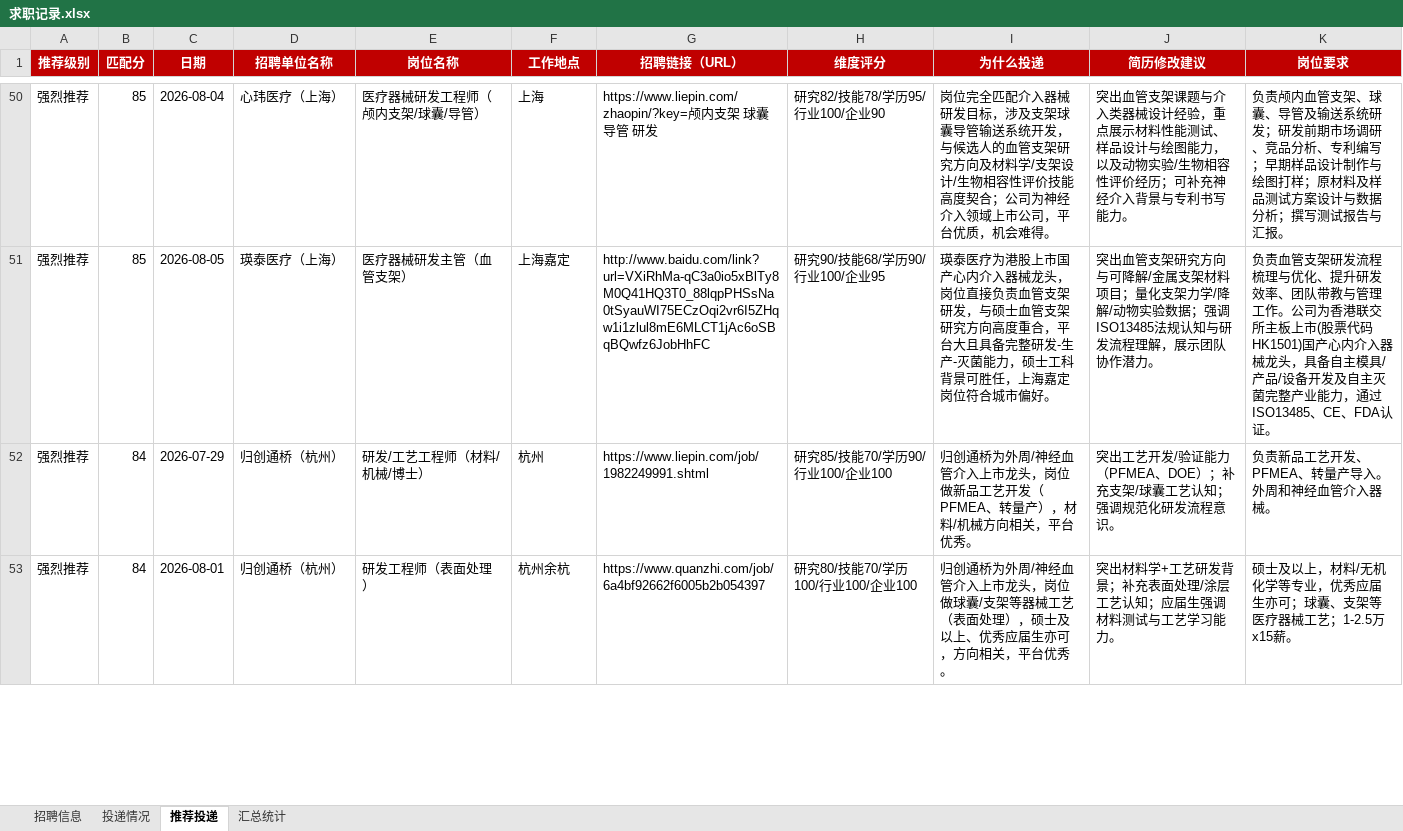
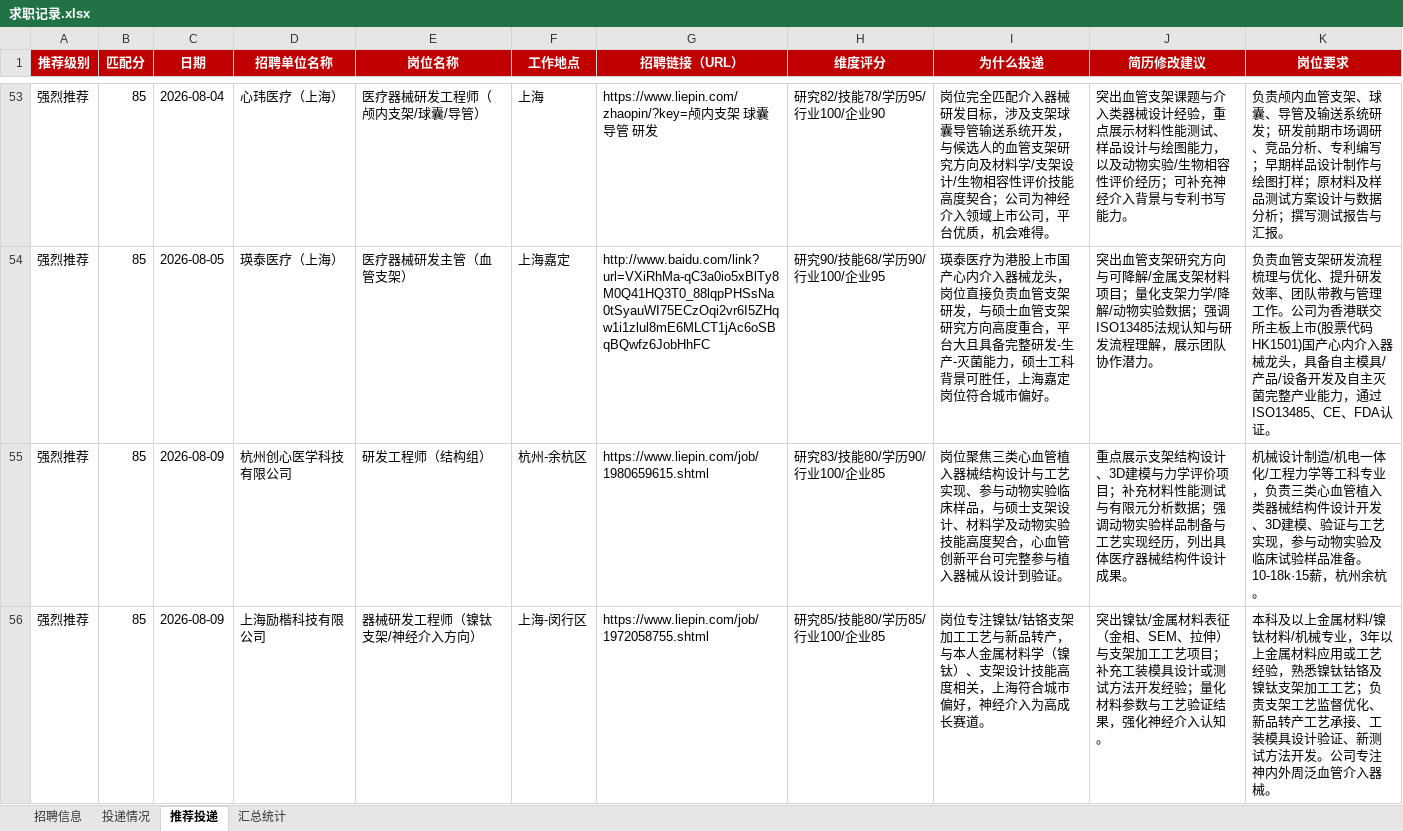
Before and after one commit to Zhengjinweizai/ob-search-vascular-stent, an Excel workbook: 求职记录.xlsx, sheet 推荐投递, drawn as a sheet; only a part is shown, gaps mark what is left out; the shorter side is filled out with more unchanged rows; values as stored, in another font and other column widths than the file's, no borders; the diff covers the shown part only; the diff names each change by its address in the sheet, - before the commit and + after, or states it on an @@ line.

```diff
--- a/求职记录.xlsx (sheet 推荐投递)
+++ b/求职记录.xlsx (sheet 推荐投递)
+row 55: 强烈推荐 | 85 | 2026-08-09 | 杭州创心医学科技有限公司 | 研发工程师（结构组） | 杭州-余杭区 | https://www.liepin.com/job/1980659615.shtml | 研究83/技能80/学历90/行业100/企业85 | 岗位聚焦三类心血管植入器械结构设计与工艺实现、参与动物实验临床样品，与硕士支架设计、材料学及动物实验技能高度契合，心血管创新平台可完整参与植入器械从设计到验证。 | 重点展示支架结构设计、3D建模与力学评价项目；补充材料性能测试与有限元分析数据；强调动物实验样品制备与工艺实现经历，列出具体医疗器械结构件设计成果。 | 机械设计制造/机电一体化/工程力学等工科专业，负责三类心血管植入类器械结构件设计开发、3D建模、验证与工艺实现，参与动物实验及临床试验样品准备。10-18k·15薪，杭州余杭。
+row 56: 强烈推荐 | 85 | 2026-08-09 | 上海励楷科技有限公司 | 器械研发工程师（镍钛支架/神经介入方向） | 上海-闵行区 | https://www.liepin.com/job/1972058755.shtml | 研究85/技能80/学历85/行业100/企业85 | 岗位专注镍钛/钴铬支架加工工艺与新品转产，与本人金属材料学（镍钛）、支架设计技能高度相关，上海符合城市偏好，神经介入为高成长赛道。 | 突出镍钛/金属材料表征（金相、SEM、拉伸）与支架加工工艺项目；补充工装模具设计或测试方法开发经验；量化材料参数与工艺验证结果，强化神经介入认知。 | 本科及以上金属材料/镍钛材料/机械专业，3年以上金属材料应用或工艺经验，熟悉镍钛钴铬及镍钛支架加工工艺；负责支架工艺监督优化、新品转产工艺承接、工装模具设计验证、新测试方法开发。公司专注神内外周泛血管介入器械。
```
Also changed, not shown: 6 added rows elsewhere in this sheet, sheet 招聘信息, sheet 汇总统计, 2 other files.
